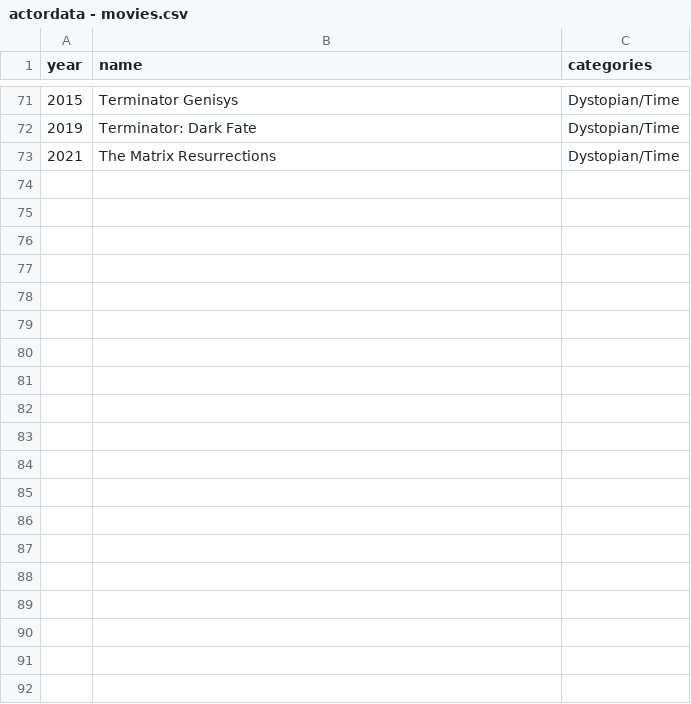
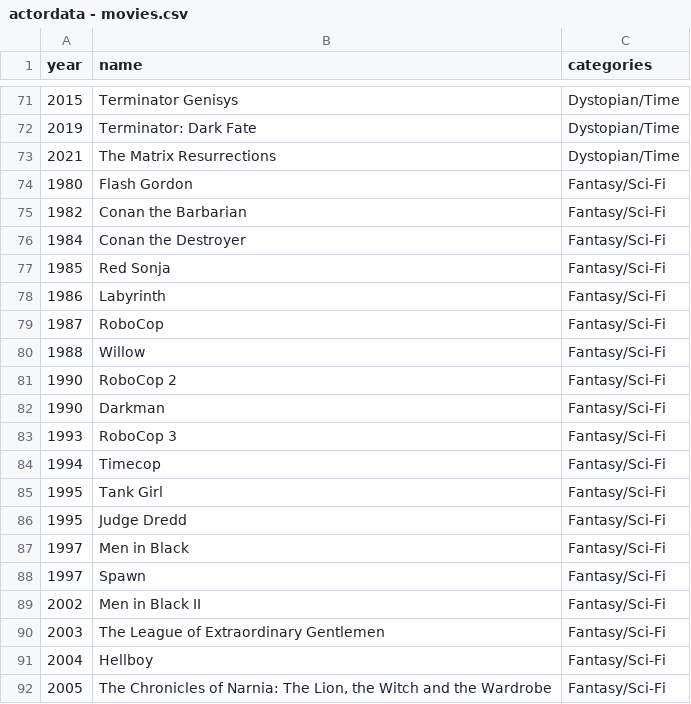
Before and after one commit to triviadraft/triviadraft.github.io, a CSV file: python/actordata - movies.csv, drawn as a sheet; only a part is shown, gaps mark what is left out; the diff covers the shown part only; the diff names each change by its address in the sheet, - before the commit and + after, or states it on an @@ line.

```diff
--- a/python/actordata - movies.csv
+++ b/python/actordata - movies.csv
+row 74: 1980 | Flash Gordon | Fantasy/Sci-Fi
+row 75: 1982 | Conan the Barbarian | Fantasy/Sci-Fi
+row 76: 1984 | Conan the Destroyer | Fantasy/Sci-Fi
+row 77: 1985 | Red Sonja | Fantasy/Sci-Fi
+row 78: 1986 | Labyrinth | Fantasy/Sci-Fi
+row 79: 1987 | RoboCop | Fantasy/Sci-Fi
+row 80: 1988 | Willow | Fantasy/Sci-Fi
+row 81: 1990 | RoboCop 2 | Fantasy/Sci-Fi
+row 82: 1990 | Darkman | Fantasy/Sci-Fi
+row 83: 1993 | RoboCop 3 | Fantasy/Sci-Fi
+row 84: 1994 | Timecop | Fantasy/Sci-Fi
+row 85: 1995 | Tank Girl | Fantasy/Sci-Fi
+row 86: 1995 | Judge Dredd | Fantasy/Sci-Fi
+row 87: 1997 | Men in Black | Fantasy/Sci-Fi
+row 88: 1997 | Spawn | Fantasy/Sci-Fi
+row 89: 2002 | Men in Black II | Fantasy/Sci-Fi
+row 90: 2003 | The League of Extraordinary Gentlemen | Fantasy/Sci-Fi
+row 91: 2004 | Hellboy | Fantasy/Sci-Fi
+row 92: 2005 | The Chronicles of Narnia: The Lion, the Witch and the Wardrobe | Fantasy/Sci-Fi
```
Also changed, not shown: 18 added rows and 5 edited cells elsewhere in this file, 5 other files.
